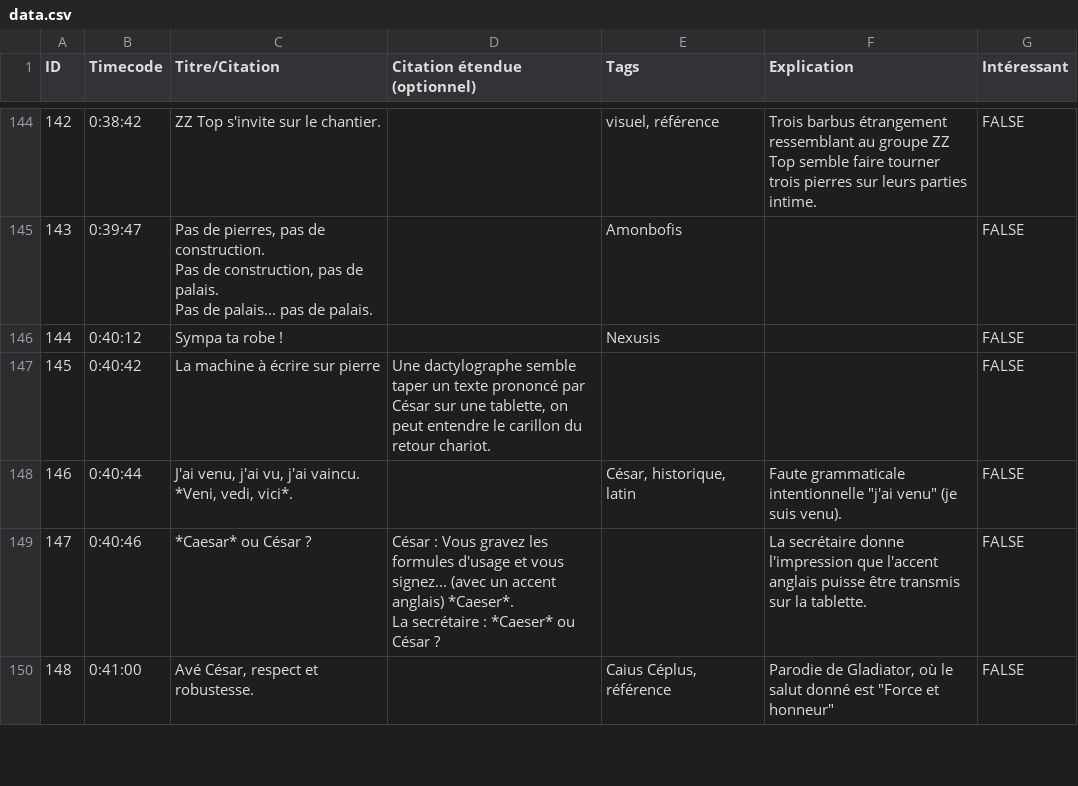
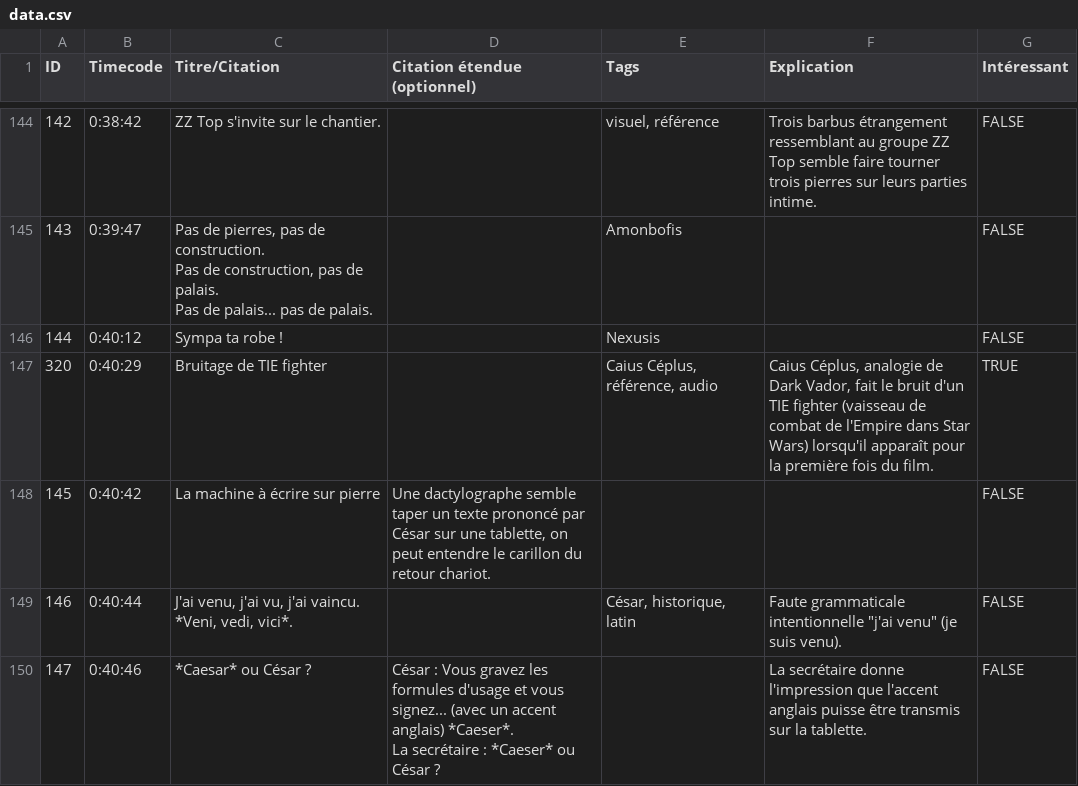
Before and after one commit to Uriopass/DomusQuietusDomus, a CSV file: data.csv, drawn as a sheet; only a part is shown, gaps mark what is left out; the shorter side is filled out with more unchanged rows; the diff names each change by its address in the sheet, - before the commit and + after, or states it on an @@ line.

Commit message:
bruitage vador

```diff
--- a/data.csv
+++ b/data.csv
+row 147: 320 | 0:40:29 | Bruitage de TIE fighter |  | Caius Céplus, référence, audio | Caius Céplus, analogie de Dark Vador, fait le bruit d'un TIE fighter (vaisseau de combat de l'Empire dans Star Wars) lorsqu'il apparaît pour la première fois du film. | TRUE
```
